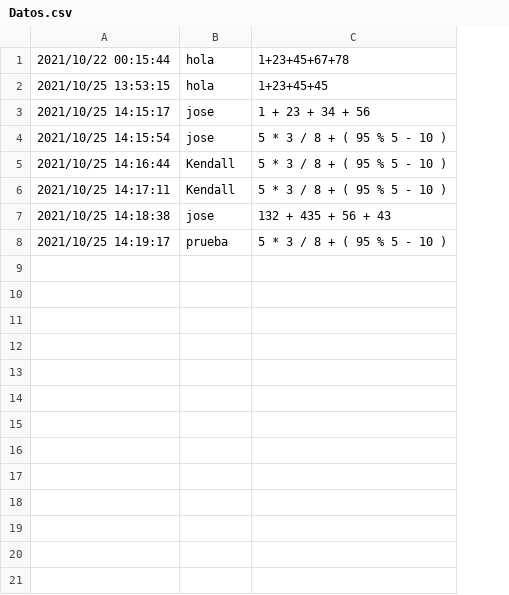
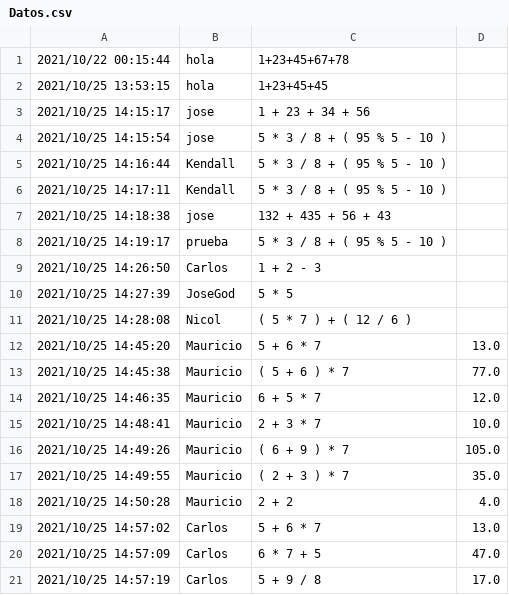
Before and after one commit to JoseAndresVargasTorres/Calculator-Expression-Trees, a CSV file: TreeCalculator/Datos.csv, drawn as a sheet; only a part is shown; the diff covers the shown part only; the diff names each change by its address in the sheet, - before the commit and + after, or states it on an @@ line.

```diff
--- a/TreeCalculator/Datos.csv
+++ b/TreeCalculator/Datos.csv
+column D, empty
+row 9: 2021/10/25 14:26:50 | Carlos | 1 + 2 - 3
+row 10: 2021/10/25 14:27:39 | JoseGod | 5 * 5
+row 11: 2021/10/25 14:28:08 | Nicol | ( 5 * 7 ) + ( 12 / 6 )
+row 12: 2021/10/25 14:45:20 | Mauricio | 5 + 6 * 7 | 13.0
+row 13: 2021/10/25 14:45:38 | Mauricio | ( 5 + 6 ) * 7 | 77.0
+row 14: 2021/10/25 14:46:35 | Mauricio | 6 + 5 * 7 | 12.0
+row 15: 2021/10/25 14:48:41 | Mauricio | 2 + 3 * 7 | 10.0
+row 16: 2021/10/25 14:49:26 | Mauricio | ( 6 + 9 ) * 7 | 105.0
+row 17: 2021/10/25 14:49:55 | Mauricio | ( 2 + 3 ) * 7 | 35.0
+row 18: 2021/10/25 14:50:28 | Mauricio | 2 + 2 | 4.0
+row 19: 2021/10/25 14:57:02 | Carlos | 5 + 6 * 7 | 13.0
+row 20: 2021/10/25 14:57:09 | Carlos | 6 * 7 + 5 | 47.0
+row 21: 2021/10/25 14:57:19 | Carlos | 5 + 9 / 8 | 17.0
```
Also changed, not shown: 18 added rows elsewhere in this file, 1 other file.
